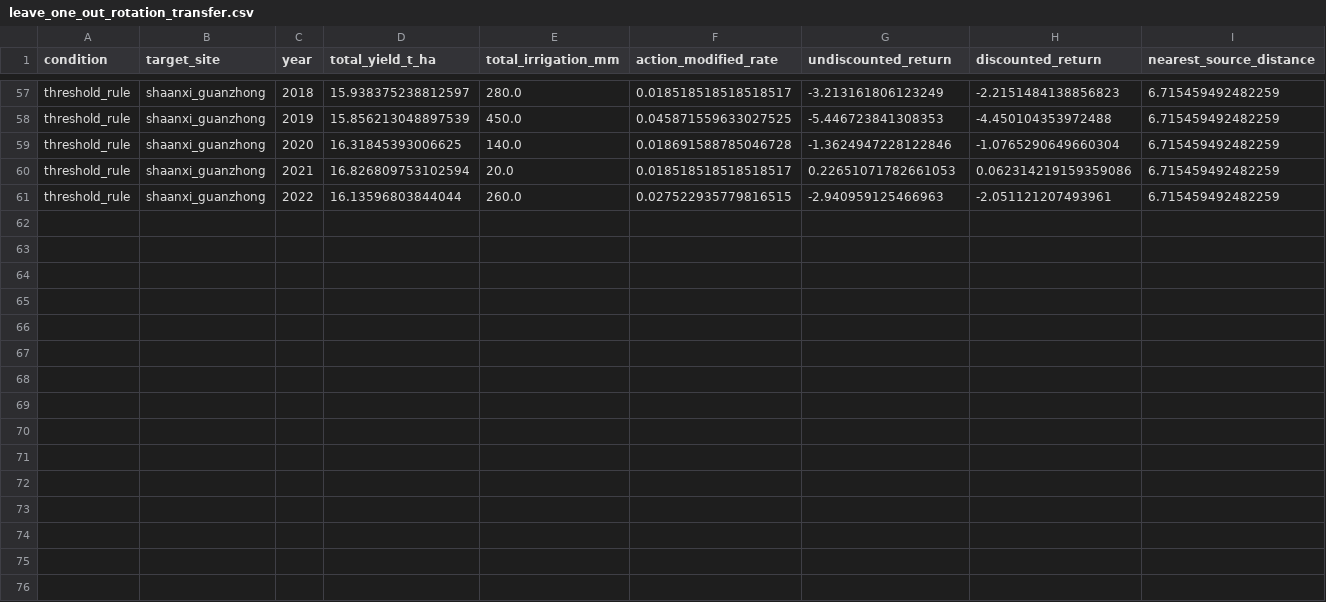
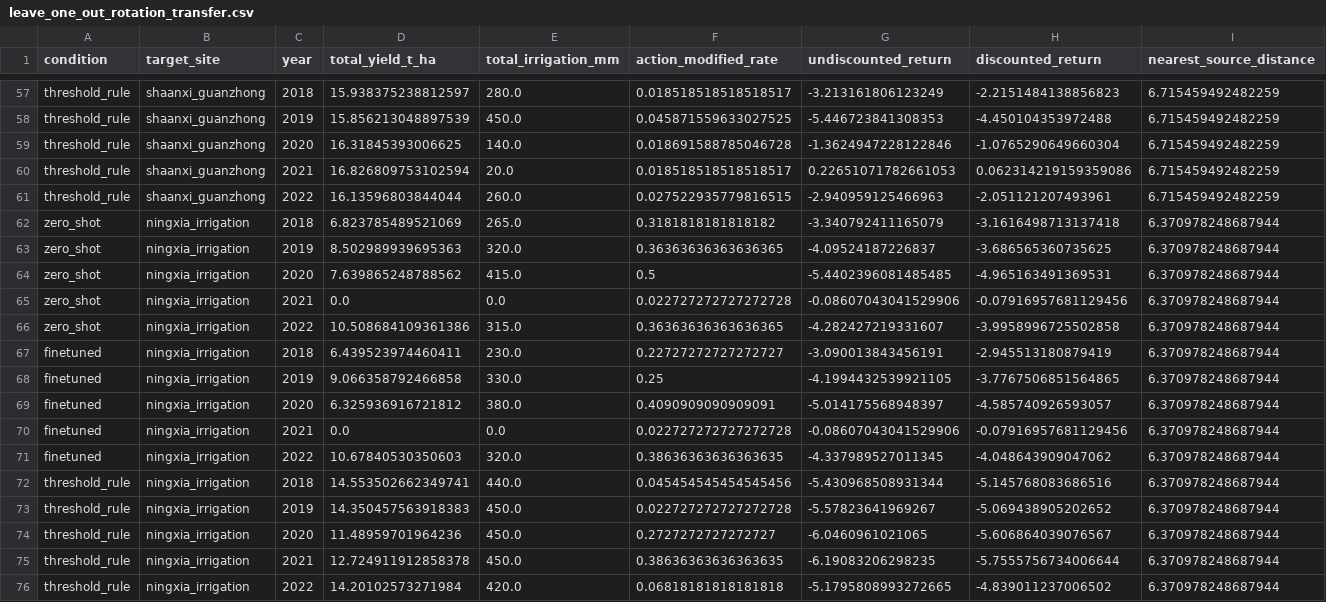
Before and after one commit to yjx90620/irrigation-decision, a CSV file: data/processed/leave_one_out_rotation_transfer.csv, drawn as a sheet; only a part is shown, gaps mark what is left out.

Commit message:
Transfer + two-factor regenerated (audit-v2 physics): 5/5 folds, r=0.950 replicates; ningxia cliff 6.77 t/ha gap

```diff
--- a/data/processed/leave_one_out_rotation_transfer.csv
+++ b/data/processed/leave_one_out_rotation_transfer.csv
@@ -61 +61,16 @@ threshold_rule,shaanxi_guanzhong,2021,16.826809753102594,20.0,0.0185185185185185
 threshold_rule,shaanxi_guanzhong,2022,16.13596803844044,260.0,0.027522935779816515,-2.940959125466963,-2.051121207493961,6.715459492482259
+zero_shot,ningxia_irrigation,2018,6.823785489521069,265.0,0.3181818181818182,-3.340792411165079,-3.1616498713137418,6.370978248687944
+zero_shot,ningxia_irrigation,2019,8.502989939695363,320.0,0.36363636363636365,-4.09524187226837,-3.686565360735625,6.370978248687944
+zero_shot,ningxia_irrigation,2020,7.639865248788562,415.0,0.5,-5.4402396081485485,-4.965163491369531,6.370978248687944
+zero_shot,ningxia_irrigation,2021,0.0,0.0,0.022727272727272728,-0.08607043041529906,-0.07916957681129456,6.370978248687944
+zero_shot,ningxia_irrigation,2022,10.508684109361386,315.0,0.36363636363636365,-4.282427219331607,-3.9958996725502858,6.370978248687944
+finetuned,ningxia_irrigation,2018,6.439523974460411,230.0,0.22727272727272727,-3.090013843456191,-2.945513180879419,6.370978248687944
+finetuned,ningxia_irrigation,2019,9.066358792466858,330.0,0.25,-4.1994432539921105,-3.7767506851564865,6.370978248687944
+finetuned,ningxia_irrigation,2020,6.325936916721812,380.0,0.4090909090909091,-5.014175568948397,-4.585740926593057,6.370978248687944
+finetuned,ningxia_irrigation,2021,0.0,0.0,0.022727272727272728,-0.08607043041529906,-0.07916957681129456,6.370978248687944
+finetuned,ningxia_irrigation,2022,10.67840530350603,320.0,0.38636363636363635,-4.337989527011345,-4.048643909047062,6.370978248687944
+threshold_rule,ningxia_irrigation,2018,14.553502662349741,440.0,0.045454545454545456,-5.430968508931344,-5.145768083686516,6.370978248687944
+threshold_rule,ningxia_irrigation,2019,14.350457563918383,450.0,0.022727272727272728,-5.57823641969267,-5.069438905202652,6.370978248687944
+threshold_rule,ningxia_irrigation,2020,11.48959701964236,450.0,0.2727272727272727,-6.0460961021065,-5.606864039076567,6.370978248687944
+threshold_rule,ningxia_irrigation,2021,12.724911912858378,450.0,0.38636363636363635,-6.19083206298235,-5.7555756734006644,6.370978248687944
+threshold_rule,ningxia_irrigation,2022,14.20102573271984,420.0,0.06818181818181818,-5.1795808993272665,-4.839011237006502,6.370978248687944
```
Also changed, not shown: 5 other files.
